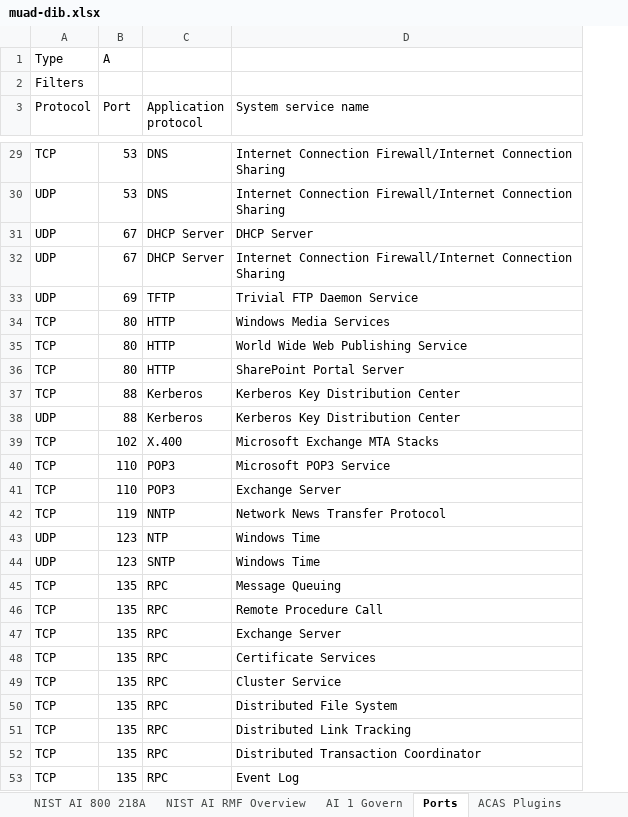
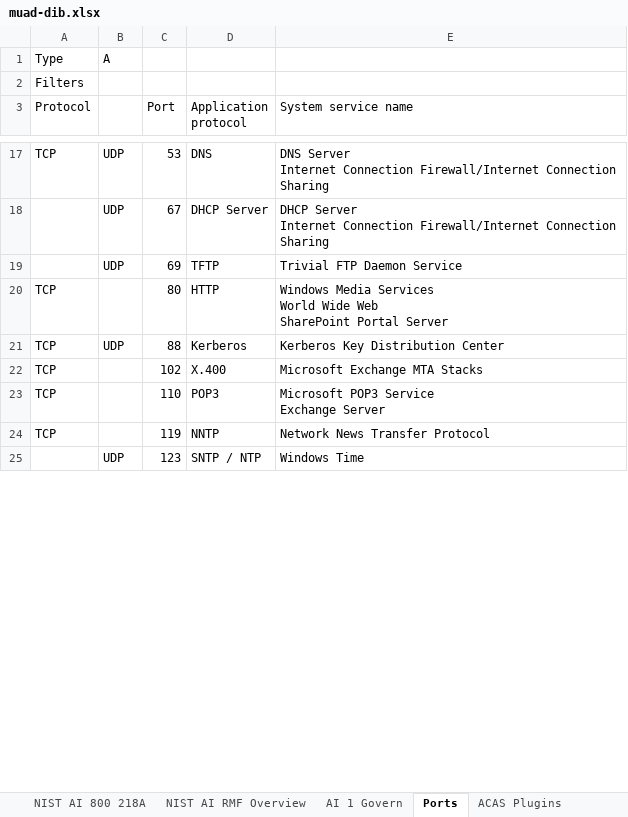
Before and after one commit to ale-romo/muad-dib, an Excel workbook: src/assets/muad-dib.xlsx, sheet Ports, drawn as a sheet; only a part is shown, gaps mark what is left out; values as stored, in another font and other column widths than the file's, no cell formats; charts and pictures not drawn; removed rows and columns are numbered as before the commit, all else as after; ↵ is a line break in a cell; the diff covers the shown part only; the diff names each change by its address in the sheet, - before the commit and + after, or states it on an @@ line.

Commit message:
feat: updated ports and added marked and truncated; added buttons to splunk page; added clear all filters

```diff
--- a/src/assets/muad-dib.xlsx (sheet Ports)
+++ b/src/assets/muad-dib.xlsx (sheet Ports)
+column B, row 1: A; rows 17-25: UDP | UDP | UDP |  | UDP |  |  |  | UDP
-C1 (Port): A
+C1 (Port): (empty)
-E17 (System service name): Internet Connection…
+E17 (System service name): DNS Server ↵ Internet Connection…
-row 30: UDP | 53 | DNS | Internet Connection Firewall/Internet Connection Sharing
-row 31: UDP | 67 | DHCP Server | DHCP Server
-A18:A19 (Protocol): UDP
+A18:A19 (Protocol): (empty)
-E18 (System service name): Internet Connection…
+E18 (System service name): DHCP Server ↵ Internet Connection…
-row 34: TCP | 80 | HTTP | Windows Media Services
-E20 (System service name): World Wide Web Publishing Service
+E20 (System service name): Windows Media Services ↵ World Wide Web ↵ SharePoint Portal Server
-row 36: TCP | 80 | HTTP | SharePoint Portal Server
-row 38: UDP | 88 | Kerberos | Kerberos Key Distribution Center
-E23 (System service name): Microsoft POP3 Service
+E23 (System service name): Microsoft POP3 Service ↵ Exchange Server
-row 41: TCP | 110 | POP3 | Exchange Server
-row 43: UDP | 123 | NTP | Windows Time
-A25 (Protocol): UDP
+A25 (Protocol): (empty)
-D25 (Application protocol): SNTP
+D25 (Application protocol): SNTP / NTP
-row 45: TCP | 135 | RPC | Message Queuing
-row 46: TCP | 135 | RPC | Remote Procedure Call
-row 47: TCP | 135 | RPC | Exchange Server
-row 48: TCP | 135 | RPC | Certificate Services
-row 49: TCP | 135 | RPC | Cluster Service
-row 50: TCP | 135 | RPC | Distributed File System
-row 51: TCP | 135 | RPC | Distributed Link Tracking
-row 52: TCP | 135 | RPC | Distributed Transaction Coordinator
-row 53: TCP | 135 | RPC | Event Log
```
Also changed, not shown: 77 added rows, 61 removed rows and 35 edited cells elsewhere in this sheet, sheet Event Codes, cell formats, 7 other files.
